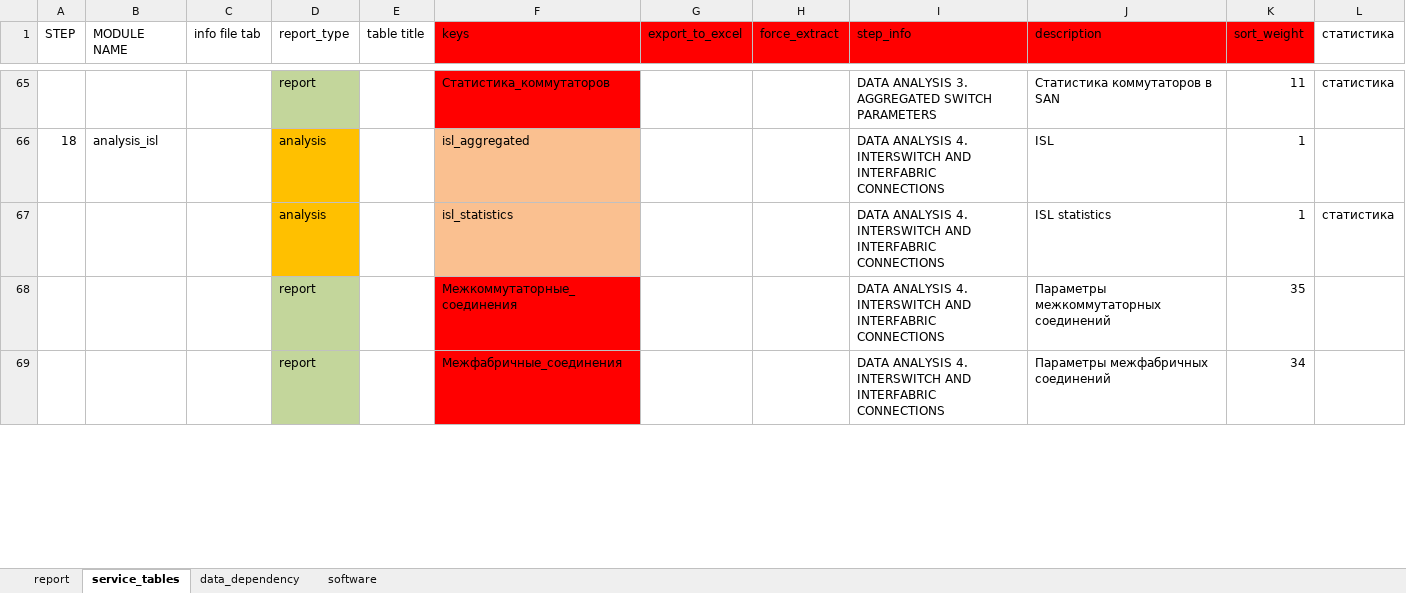
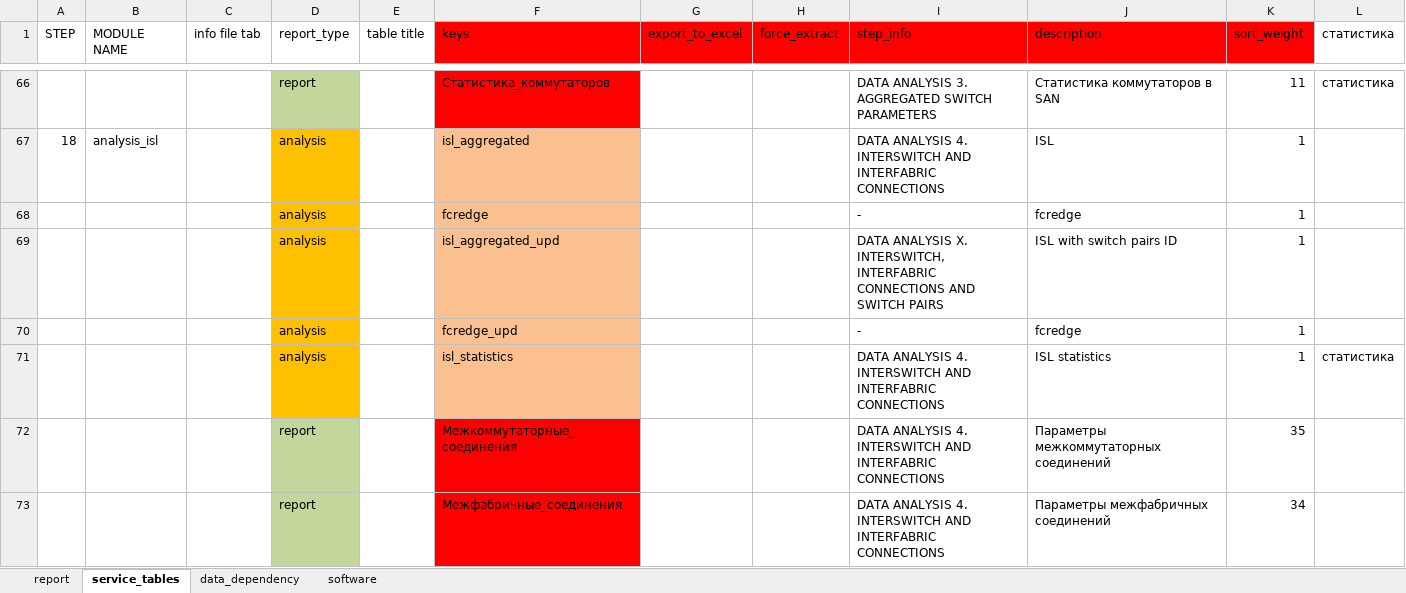
Before and after one commit to KonstantinAlxVlasenko/san_report_automation, an Excel workbook: report_info.xlsx, sheet service_tables, drawn as a sheet; only a part is shown, gaps mark what is left out; values as stored, in another font and other column widths than the file's, no borders; the diff covers the shown part only; the diff names each change by its address in the sheet, - before the commit and + after, or states it on an @@ line.

```diff
--- a/report_info.xlsx (sheet service_tables)
+++ b/report_info.xlsx (sheet service_tables)
+row 68:  |  |  | analysis |  | fcredge |  |  | - | fcredge | 1
+row 69:  |  |  | analysis |  | isl_aggregated_upd |  |  | DATA ANALYSIS X. INTERSWITCH, INTERFABRIC CONNECTIONS AND SWITCH PAIRS | ISL with switch pairs ID | 1
+row 70:  |  |  | analysis |  | fcredge_upd |  |  | - | fcredge | 1
```
Also changed, not shown: 1 added row and 4 edited cells elsewhere in this sheet, sheet report, san_automation_info.xlsx, 23 other files.
